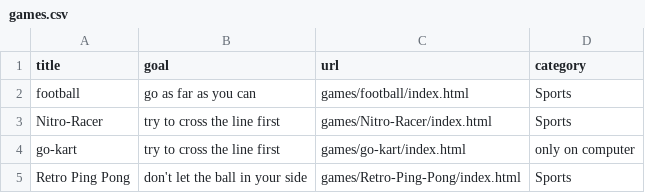
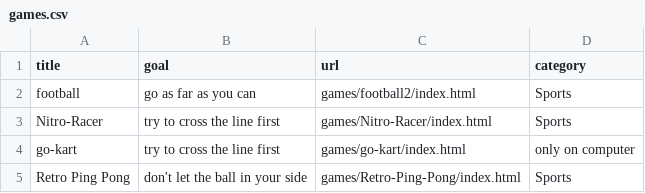
Before and after one commit to benjunuzi/website, a CSV file: games.csv, drawn as a sheet; only a part is shown.

Commit message:
Update games.csv

```diff
--- a/games.csv
+++ b/games.csv
@@ -1,3 +1,3 @@
 title,goal,url,category
-"football","go as far as you can","games/football/index.html","Sports"
+"football","go as far as you can","games/football2/index.html","Sports"
 "Nitro-Racer","try to cross the line first","games/Nitro-Racer/index.html","Sports"
```
